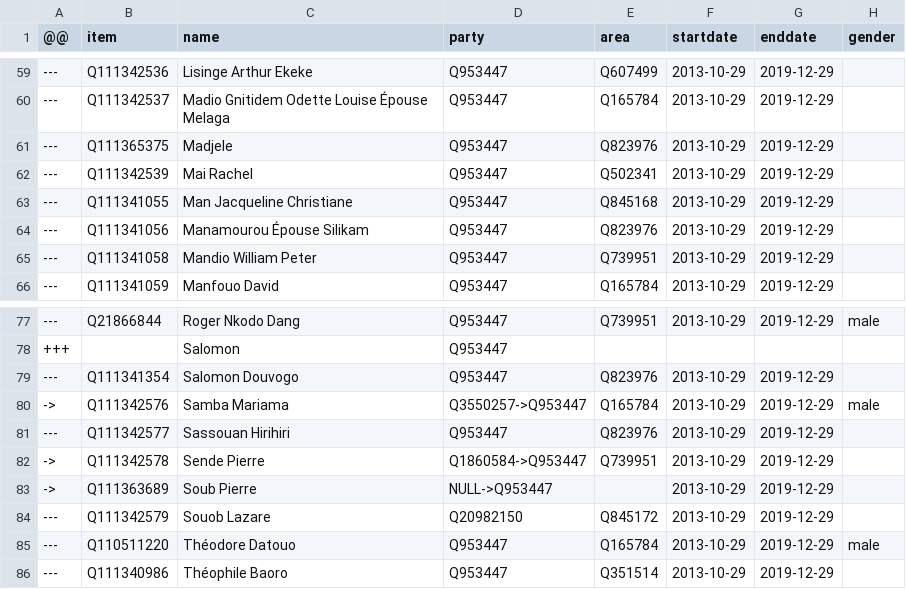
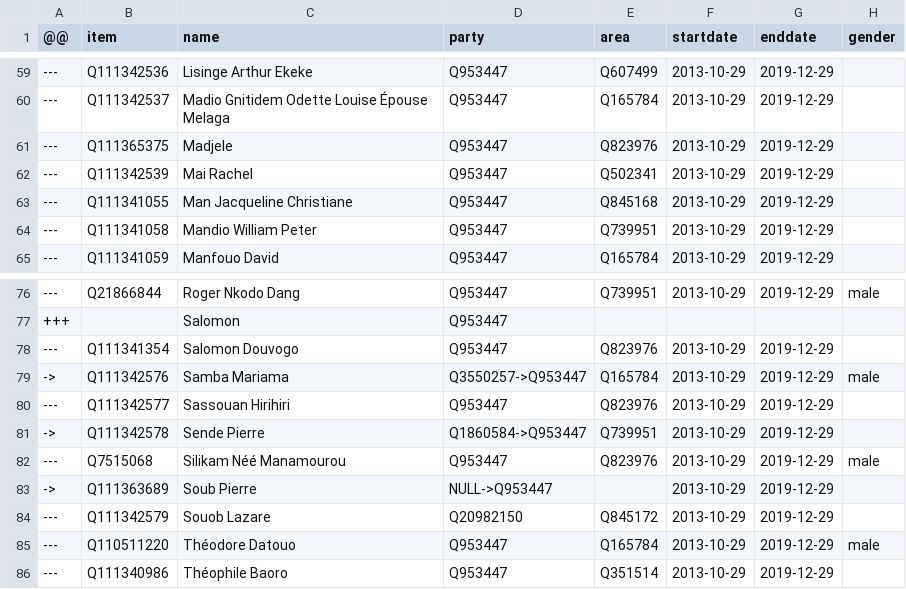
Before and after one commit to every-politician-scrapers/cameroon, a CSV file: sources/assembly-9-ep/diff.csv, drawn as a sheet; only a part is shown, gaps mark what is left out.

Commit message:
Compare external sources to Wikidata

```diff
--- a/sources/assembly-9-ep/diff.csv
+++ b/sources/assembly-9-ep/diff.csv
@@ -63,3 +63,2 @@
 ---,Q111341055,Man Jacqueline Christiane,Q953447,Q845168,2013-10-29,2019-12-29,
----,Q111341056,Manamourou Épouse Silikam,Q953447,Q823976,2013-10-29,2019-12-29,
 ---,Q111341058,Mandio William Peter,Q953447,Q739951,2013-10-29,2019-12-29,
@@ -82,2 +81,3 @@
 ->,Q111342578,Sende Pierre,Q1860584->Q953447,Q739951,2013-10-29,2019-12-29,
+---,Q7515068,Silikam Néé Manamourou,Q953447,Q823976,2013-10-29,2019-12-29,male
 ->,Q111363689,Soub Pierre,NULL->Q953447,,2013-10-29,2019-12-29,
```
Also changed, not shown: sources/assembly-9-official/wikidata.csv, sources/assembly-9-wp/wikidata.csv, 6 other files.
